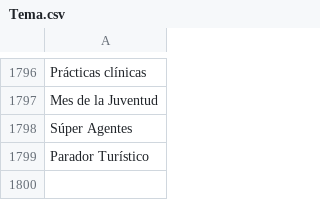
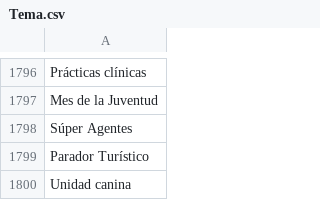
Before and after one commit to thelonious9/captura-portadas, a CSV file: Tema.csv, drawn as a sheet; only a part is shown, gaps mark what is left out; the diff names each change by its address in the sheet, - before the commit and + after, or states it on an @@ line.

Commit message:
Unidad canina

```diff
--- a/Tema.csv
+++ b/Tema.csv
+row 1800: Unidad canina
```
